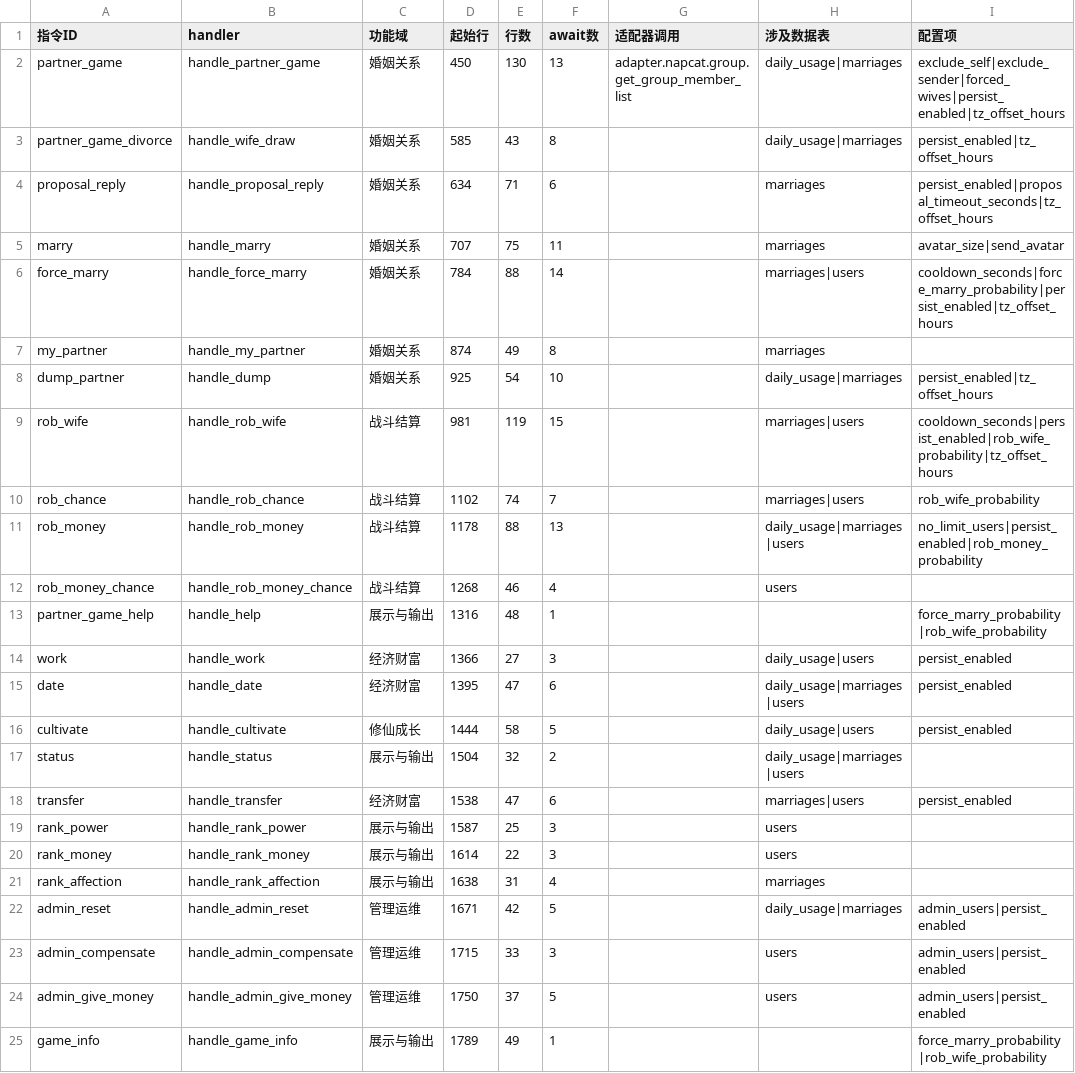
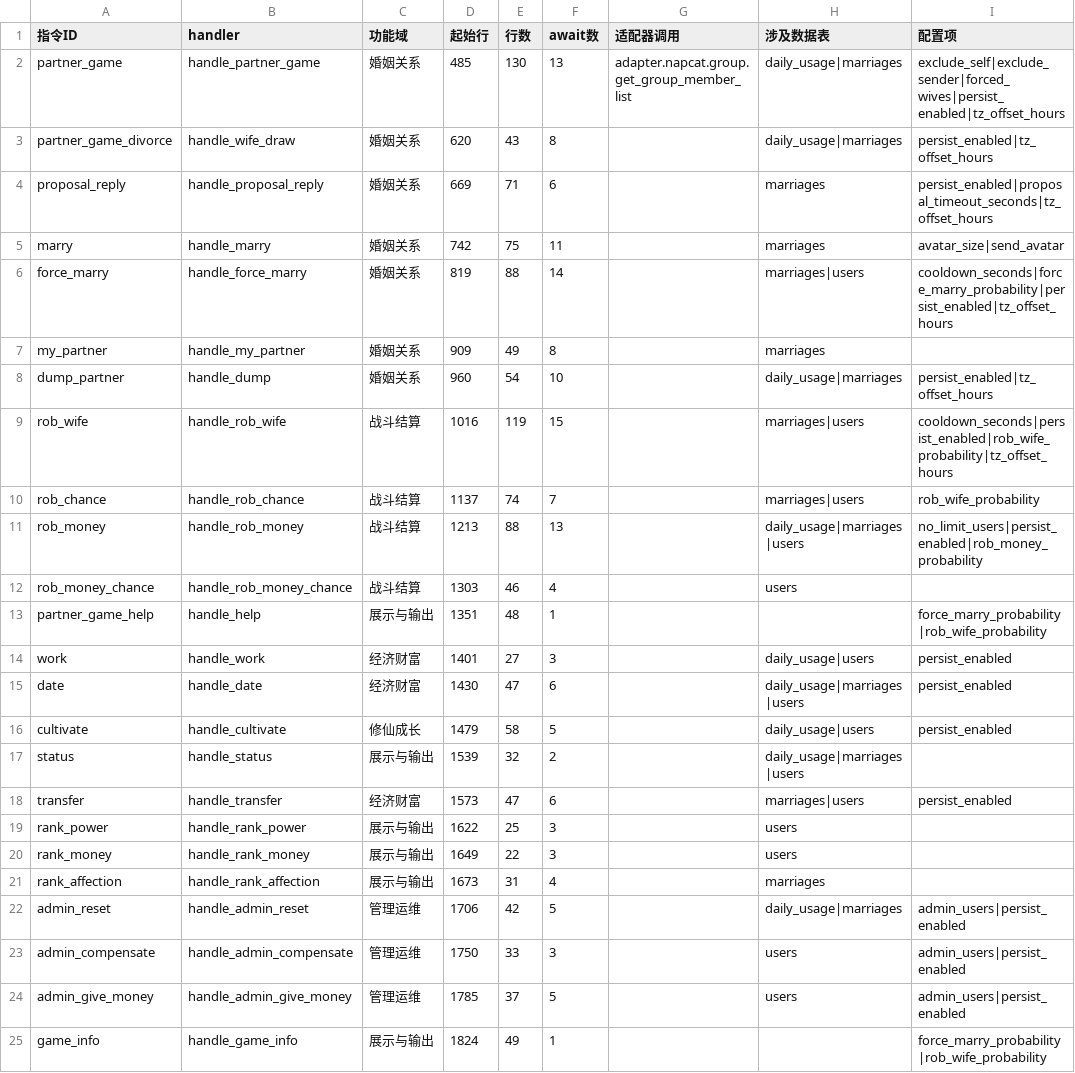
Before and after one commit to tianditongcuo/partner-game, a CSV file: docs/handler_stats.csv, drawn as a sheet; only a part is shown; the diff names each change by its address in the sheet, - before the commit and + after, or states it on an @@ line.

```diff
--- a/docs/handler_stats.csv
+++ b/docs/handler_stats.csv
-D2 (起始行): 450
+D2 (起始行): 485
-D3 (起始行): 585
+D3 (起始行): 620
-D4 (起始行): 634
+D4 (起始行): 669
-D5 (起始行): 707
+D5 (起始行): 742
-D6 (起始行): 784
+D6 (起始行): 819
-D7 (起始行): 874
+D7 (起始行): 909
-D8 (起始行): 925
+D8 (起始行): 960
-D9 (起始行): 981
+D9 (起始行): 1016
-D10 (起始行): 1102
+D10 (起始行): 1137
-D11 (起始行): 1178
+D11 (起始行): 1213
-D12 (起始行): 1268
+D12 (起始行): 1303
-D13 (起始行): 1316
+D13 (起始行): 1351
-D14 (起始行): 1366
+D14 (起始行): 1401
-D15 (起始行): 1395
+D15 (起始行): 1430
-D16 (起始行): 1444
+D16 (起始行): 1479
-D17 (起始行): 1504
+D17 (起始行): 1539
-D18 (起始行): 1538
+D18 (起始行): 1573
-D19 (起始行): 1587
+D19 (起始行): 1622
-D20 (起始行): 1614
+D20 (起始行): 1649
-D21 (起始行): 1638
+D21 (起始行): 1673
-D22 (起始行): 1671
+D22 (起始行): 1706
-D23 (起始行): 1715
+D23 (起始行): 1750
-D24 (起始行): 1750
+D24 (起始行): 1785
-D25 (起始行): 1789
+D25 (起始行): 1824
```
Also changed, not shown: 8 other files.
